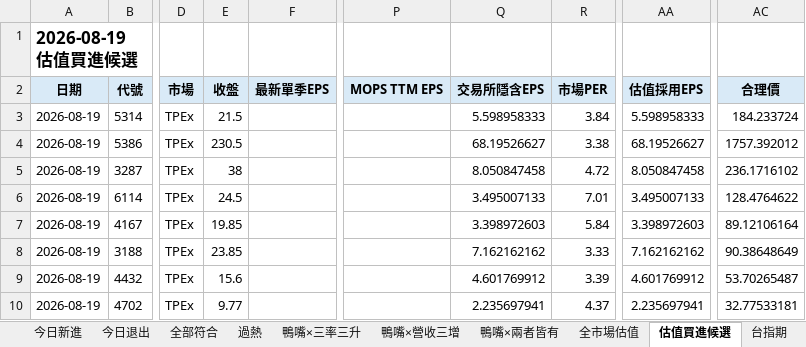
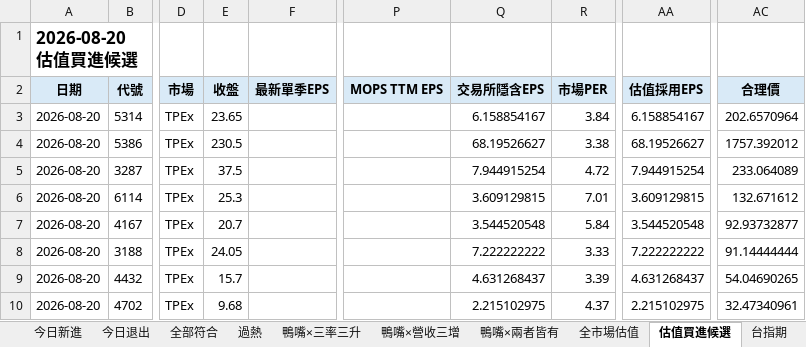
Before and after one commit to jan770610-dot/tw-stock-dashboard-test, an Excel workbook: duck_latest.xlsx, sheet 估值買進候選, drawn as a sheet; only a part is shown, gaps mark what is left out; values as stored, in another font and other column widths than the file's, no borders; conditional formats not drawn; the diff covers the shown part only; the diff names each change by its address in the sheet, - before the commit and + after, or states it on an @@ line.

```diff
--- a/duck_latest.xlsx (sheet 估值買進候選)
+++ b/duck_latest.xlsx (sheet 估值買進候選)
-A1 (日期): 2026-08-19 估值買進候選
+A1 (日期): 2026-08-20 估值買進候選
-A3:A10 (日期): 2026-08-19
+A3:A10 (日期): 2026-08-20
-E3 (收盤): 21.5
+E3 (收盤): 23.65
-Q3 (交易所隱含EPS): 5.598958333
+Q3 (交易所隱含EPS): 6.158854167
-AA3 (估值採用EPS): 5.598958333
+AA3 (估值採用EPS): 6.158854167
-AC3 (合理價): 184.233724
+AC3 (合理價): 202.6570964
-E5 (收盤): 38
+E5 (收盤): 37.5
-Q5 (交易所隱含EPS): 8.050847458
+Q5 (交易所隱含EPS): 7.944915254
-AA5 (估值採用EPS): 8.050847458
+AA5 (估值採用EPS): 7.944915254
-AC5 (合理價): 236.1716102
+AC5 (合理價): 233.064089
-E6 (收盤): 24.5
+E6 (收盤): 25.3
-Q6 (交易所隱含EPS): 3.495007133
+Q6 (交易所隱含EPS): 3.609129815
-AA6 (估值採用EPS): 3.495007133
+AA6 (估值採用EPS): 3.609129815
-AC6 (合理價): 128.4764622
+AC6 (合理價): 132.671612
-E7 (收盤): 19.85
+E7 (收盤): 20.7
-Q7 (交易所隱含EPS): 3.398972603
+Q7 (交易所隱含EPS): 3.544520548
-AA7 (估值採用EPS): 3.398972603
+AA7 (估值採用EPS): 3.544520548
-AC7 (合理價): 89.12106164
+AC7 (合理價): 92.93732877
-E8 (收盤): 23.85
+E8 (收盤): 24.05
-Q8 (交易所隱含EPS): 7.162162162
+Q8 (交易所隱含EPS): 7.222222222
-AA8 (估值採用EPS): 7.162162162
+AA8 (估值採用EPS): 7.222222222
-AC8 (合理價): 90.38648649
+AC8 (合理價): 91.14444444
-E9 (收盤): 15.6
+E9 (收盤): 15.7
-Q9 (交易所隱含EPS): 4.601769912
+Q9 (交易所隱含EPS): 4.631268437
-AA9 (估值採用EPS): 4.601769912
+AA9 (估值採用EPS): 4.631268437
-AC9 (合理價): 53.70265487
+AC9 (合理價): 54.04690265
-E10 (收盤): 9.77
+E10 (收盤): 9.68
-Q10 (交易所隱含EPS): 2.235697941
+Q10 (交易所隱含EPS): 2.215102975
-AA10 (估值採用EPS): 2.235697941
+AA10 (估值採用EPS): 2.215102975
-AC10 (合理價): 32.77533181
+AC10 (合理價): 32.47340961
```
Also changed, not shown: 6 added rows, 2 removed rows and 1138 edited cells elsewhere in this sheet, sheet 全市場整合篩選, sheet 全部符合, sheet 即將可能符合, sheet 全市場估值, sheet 鴨嘴×營收三增, sheet 過熱, 6 more sheets, rs_latest.xlsx, 3 other files.
